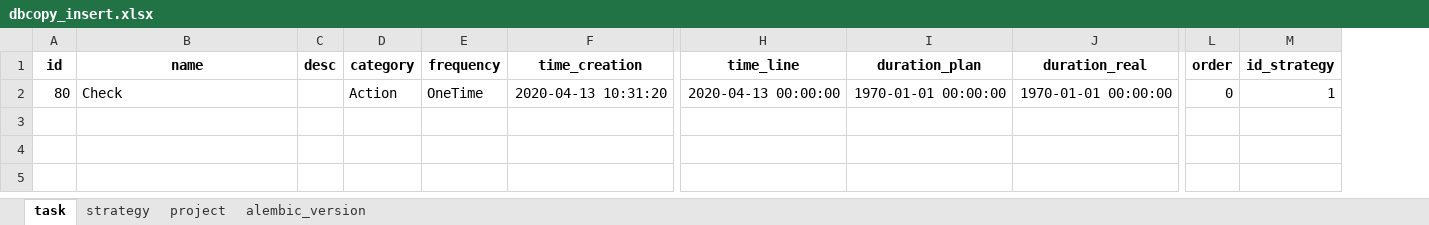
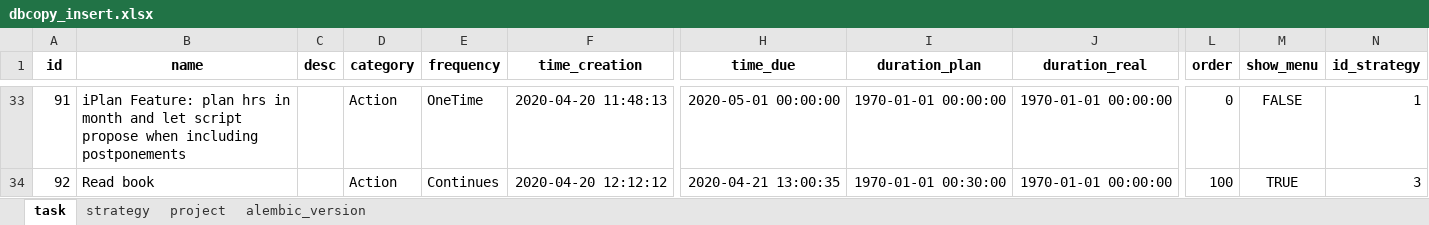
Before and after one commit to ArturBlachnio/ArturWebApp, an Excel workbook: pickles/dbcopy_insert.xlsx, sheet task, drawn as a sheet; only a part is shown, gaps mark what is left out; values as stored, in another font and other column widths than the file's, no borders; removed rows and columns are numbered as before the commit, all else as after; rows hold the shown columns only; the diff covers the shown part only; the diff names each change by its address in the sheet, - before the commit and + after, or states it on an @@ line.

```diff
--- a/pickles/dbcopy_insert.xlsx (sheet task)
+++ b/pickles/dbcopy_insert.xlsx (sheet task)
-column H (time_line), row 2: 2020-04-13 00:00:00
+column H (time_due), row 33: 2020-05-01 00:00:00
+column M (show_menu), row 33: FALSE
-A33 (id): 80
+A33 (id): 91
-B33 (name): Check
+B33 (name): iPlan Feature: plan hrs in month and let script propose when including postponements
-F33 (time_creation): 2020-04-13 10:31:20
+F33 (time_creation): 2020-04-20 11:48:13
+row 34: 92 | Read book |  | Action | Continues | 2020-04-20 12:12:12 | 2020-04-21 13:00:35 | 1970-01-01 00:30:00 | 1970-01-01 00:00:00 | 100 | TRUE | 3
```
Also changed, not shown: 31 added rows elsewhere in this sheet, sheet strategy, sheet alembic_version, pickles/dbcopy.xlsx, 14 other files.
